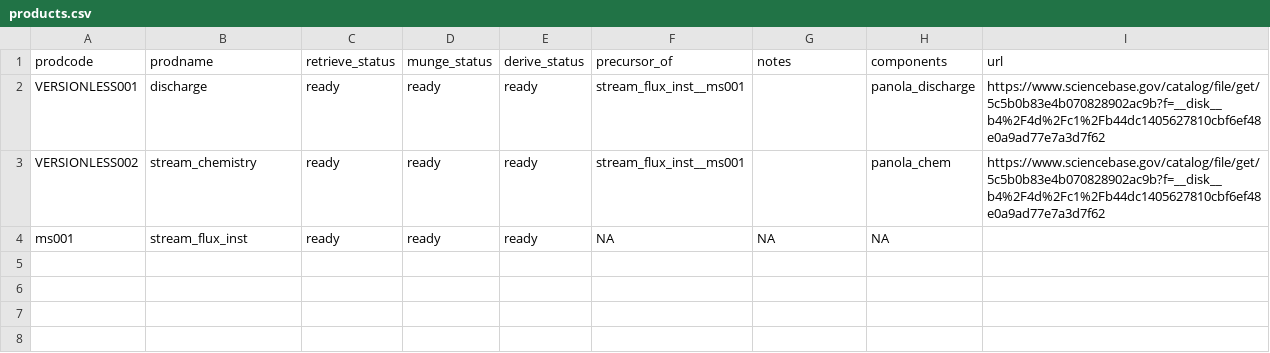
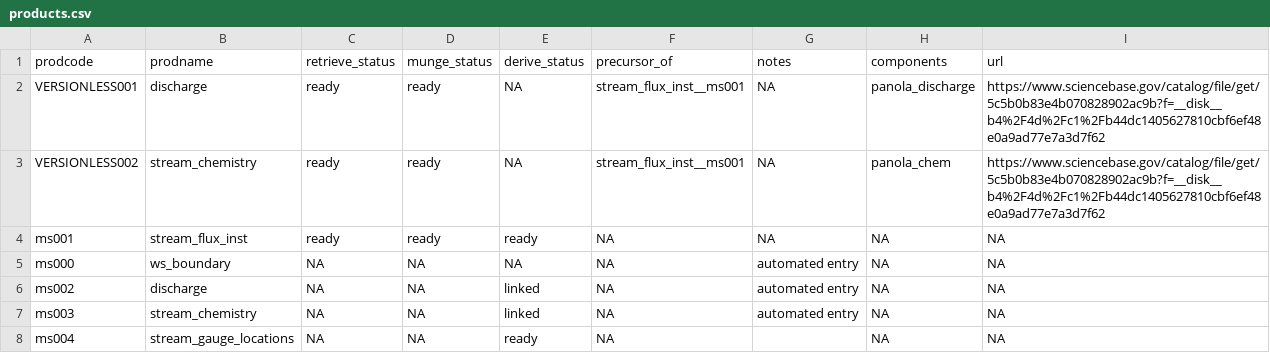
Before and after one commit to MacroSHEDS/data_processing, a CSV file: src/webb/panola/products.csv, drawn as a sheet.

Commit message:
panola kernel edits and adds thru to stream flux

```diff
--- a/src/webb/panola/products.csv
+++ b/src/webb/panola/products.csv
@@ -1,4 +1,8 @@
 prodcode,prodname,retrieve_status,munge_status,derive_status,precursor_of,notes,components,url
-VERSIONLESS001,discharge,ready,ready,ready,stream_flux_inst__ms001,,panola_discharge,https://www.sciencebase.gov/catalog/file/get/5c5b0b83e4b070828902ac9b?f=__disk__b4%2F4d%2Fc1%2Fb44dc1405627810cbf6ef48e0a9ad77e7a3d7f62
-VERSIONLESS002,stream_chemistry,ready,ready,ready,stream_flux_inst__ms001,,panola_chem,https://www.sciencebase.gov/catalog/file/get/5c5b0b83e4b070828902ac9b?f=__disk__b4%2F4d%2Fc1%2Fb44dc1405627810cbf6ef48e0a9ad77e7a3d7f62
-ms001,stream_flux_inst,ready,ready,ready,NA,NA,NA,
+VERSIONLESS001,discharge,ready,ready,NA,stream_flux_inst__ms001,NA,panola_discharge,https://www.sciencebase.gov/catalog/file/get/5c5b0b83e4b070828902ac9b?f=__disk__b4%2F4d%2Fc1%2Fb44dc1405627810cbf6ef48e0a9ad77e7a3d7f62
+VERSIONLESS002,stream_chemistry,ready,ready,NA,stream_flux_inst__ms001,NA,panola_chem,https://www.sciencebase.gov/catalog/file/get/5c5b0b83e4b070828902ac9b?f=__disk__b4%2F4d%2Fc1%2Fb44dc1405627810cbf6ef48e0a9ad77e7a3d7f62
+ms001,stream_flux_inst,ready,ready,ready,NA,NA,NA,NA
+ms000,ws_boundary,NA,NA,NA,NA,automated entry,NA,NA
+ms002,discharge,NA,NA,linked,NA,automated entry,NA,NA
+ms003,stream_chemistry,NA,NA,linked,NA,automated entry,NA,NA
+ms004,stream_gauge_locations,NA,NA,ready,NA,,NA,NA
```
Also changed, not shown: 4 other files.
